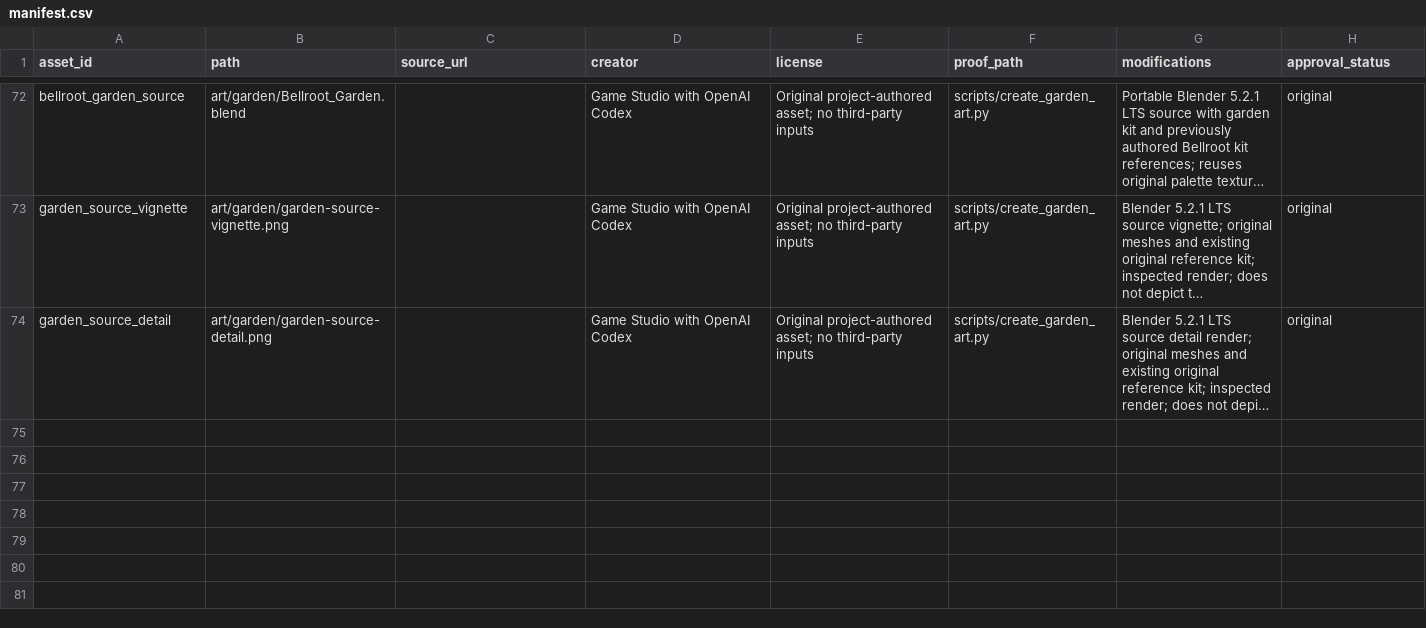
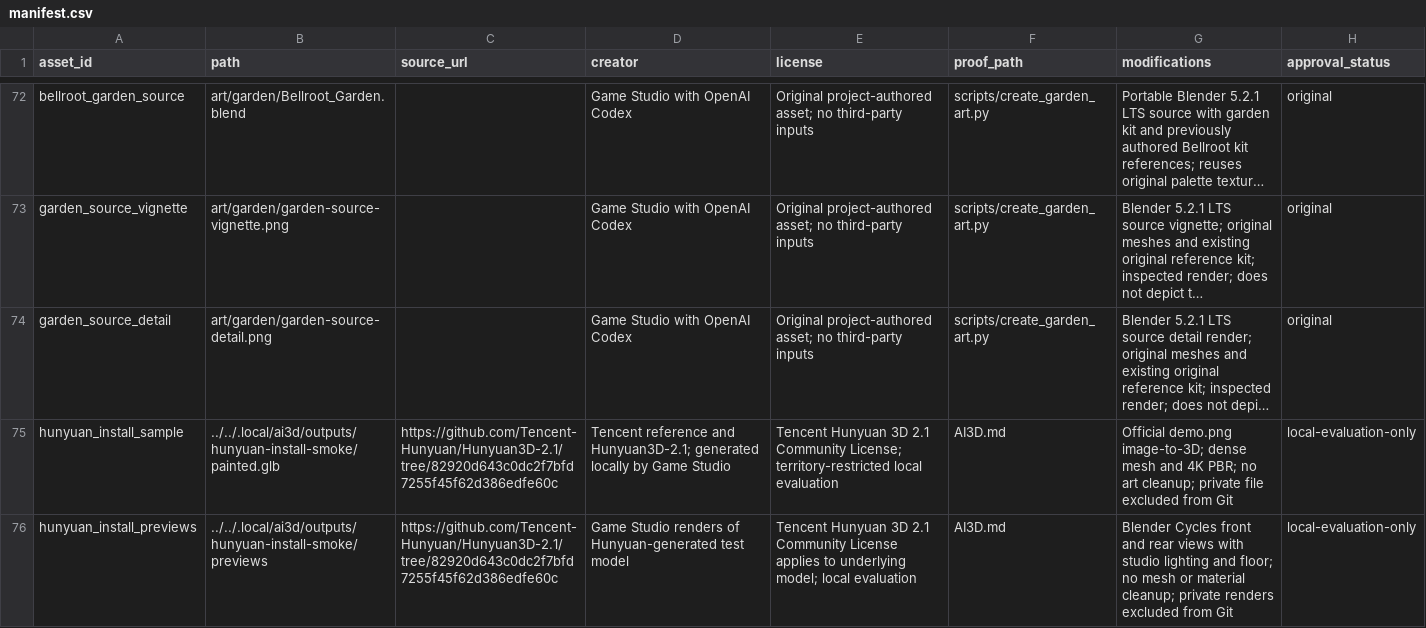
Before and after one commit to dexusno/Game-Studio, a CSV file: games/dreambound/assets/manifest.csv, drawn as a sheet; only a part is shown, gaps mark what is left out; long unchanged cells end in …; the diff names each change by its address in the sheet, - before the commit and + after, or states it on an @@ line.

Commit message:
Install local AI 3D trials and preserve restart handoff

```diff
--- a/games/dreambound/assets/manifest.csv
+++ b/games/dreambound/assets/manifest.csv
+row 75: hunyuan_install_sample | ../../.local/ai3d/outputs/hunyuan-install-smoke/painted.glb | https://github.com/Tencent-Hunyuan/Hunyuan3D-2.1/tree/82920d643c0dc2f7bfd7255f45f62d386edfe60c | Tencent reference and Hunyuan3D-2.1; generated locally by Game Studio | Tencent Hunyuan 3D 2.1 Community License; territory-restricted local evaluation | AI3D.md | Official demo.png image-to-3D; dense mesh and 4K PBR; no art cleanup; private file excluded from Git | local-evaluation-only
+row 76: hunyuan_install_previews | ../../.local/ai3d/outputs/hunyuan-install-smoke/previews | https://github.com/Tencent-Hunyuan/Hunyuan3D-2.1/tree/82920d643c0dc2f7bfd7255f45f62d386edfe60c | Game Studio renders of Hunyuan-generated test model | Tencent Hunyuan 3D 2.1 Community License applies to underlying model; local evaluation | AI3D.md | Blender Cycles front and rear views with studio lighting and floor; no mesh or material cleanup; private renders excluded from Git | local-evaluation-only
```
Also changed, not shown: 11 other files.
